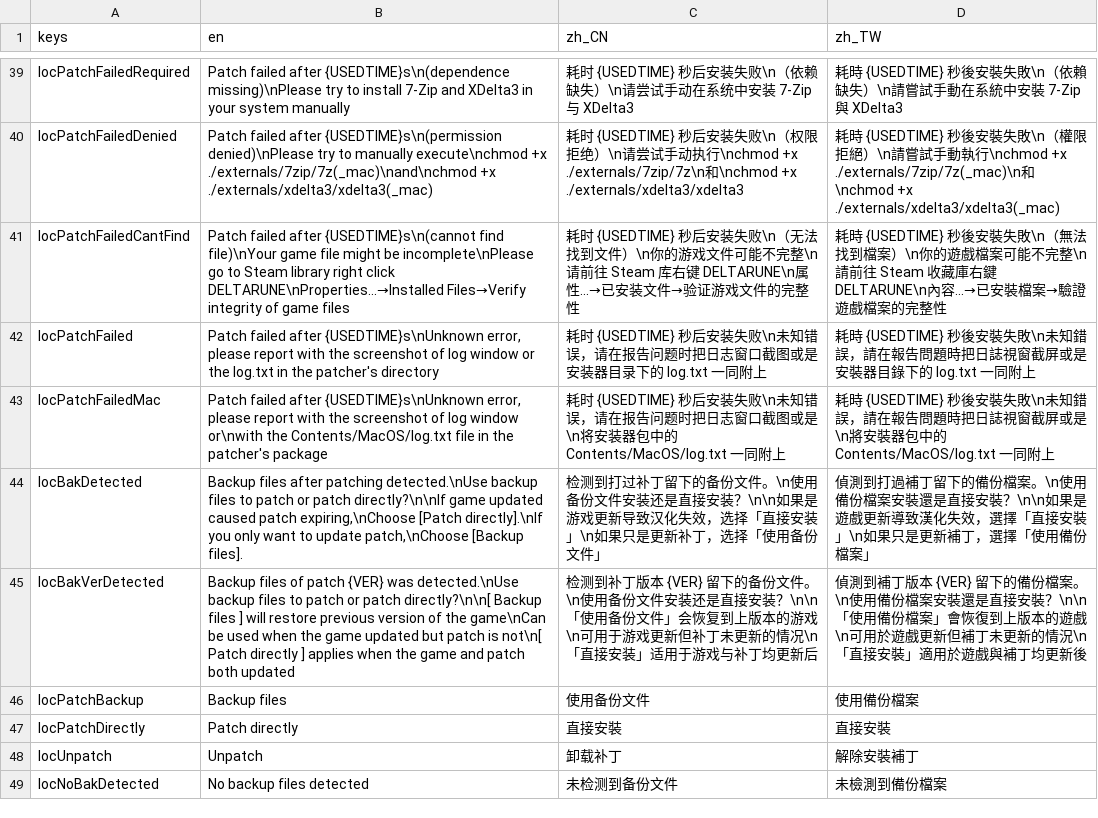
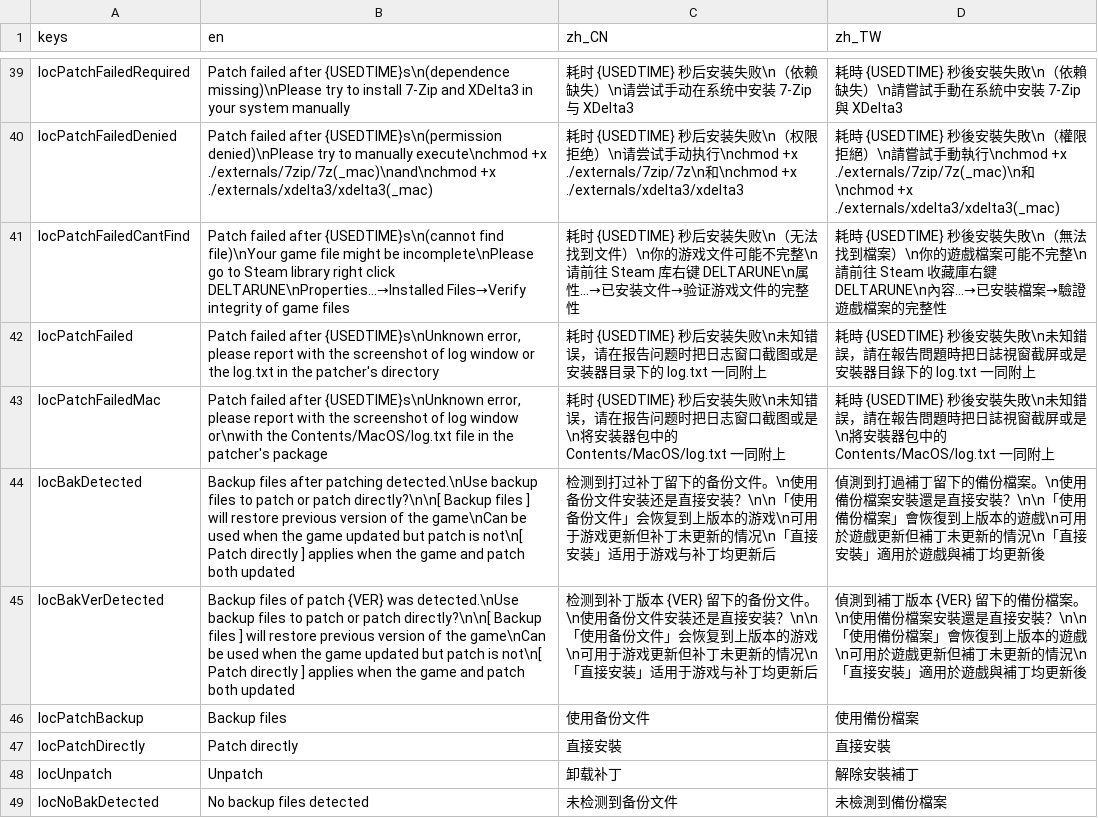
Before and after one commit to gm3dr/DeltaruneChinesePatcher, a CSV file: Locale/loc.csv, drawn as a sheet; only a part is shown, gaps mark what is left out.

Commit message:
Update loc.csv

```diff
--- a/Locale/loc.csv
+++ b/Locale/loc.csv
@@ -43,3 +43,3 @@ locPatchFailed,"Patch failed after {USEDTIME}s\nUnknown error, please report wit
 locPatchFailedMac,"Patch failed after {USEDTIME}s\nUnknown error, please report with the screenshot of log window or\nwith the Contents/MacOS/log.txt file in the patcher's package",耗时 {USEDTIME} 秒后安装失败\n未知错误，请在报告问题时把日志窗口截图或是\n将安装器包中的 Contents/MacOS/log.txt 一同附上,耗時 {USEDTIME} 秒後安裝失敗\n未知錯誤，請在報告問題時把日誌視窗截屏或是\n將安裝器包中的 Contents/MacOS/log.txt 一同附上
-locBakDetected,"Backup files after patching detected.\nUse backup files to patch or patch directly?\n\nIf game updated caused patch expiring,\nChoose [Patch directly].\nIf you only want to update patch,\nChoose [Backup files].",检测到打过补丁留下的备份文件。\n使用备份文件安装还是直接安装？\n\n如果是游戏更新导致汉化失效，选择「直接安装」\n如果只是更新补丁，选择「使用备份文件」,偵測到打過補丁留下的備份檔案。\n使用備份檔案安裝還是直接安裝？\n\n如果是遊戲更新導致漢化失效，選擇「直接安裝」\n如果只是更新補丁，選擇「使用備份檔案」
+locBakDetected,"Backup files after patching detected.\nUse backup files to patch or patch directly?\n\n[ Backup files ] will restore previous version of the game\nCan be used when the game updated but patch is not\n[ Patch directly ] applies when the game and patch both updated",检测到打过补丁留下的备份文件。\n使用备份文件安装还是直接安装？\n\n「使用备份文件」会恢复到上版本的游戏\n可用于游戏更新但补丁未更新的情况\n「直接安装」适用于游戏与补丁均更新后,偵測到打過補丁留下的備份檔案。\n使用備份檔案安裝還是直接安裝？\n\n「使用備份檔案」會恢復到上版本的遊戲\n可用於遊戲更新但補丁未更新的情況\n「直接安裝」適用於遊戲與補丁均更新後
 locBakVerDetected,"Backup files of patch {VER} was detected.\nUse backup files to patch or patch directly?\n\n[ Backup files ] will restore previous version of the game\nCan be used when the game updated but patch is not\n[ Patch directly ] applies when the game and patch both updated",检测到补丁版本 {VER} 留下的备份文件。\n使用备份文件安装还是直接安装？\n\n「使用备份文件」会恢复到上版本的游戏\n可用于游戏更新但补丁未更新的情况\n「直接安装」适用于游戏与补丁均更新后,偵測到補丁版本 {VER} 留下的備份檔案。\n使用備份檔案安裝還是直接安裝？\n\n「使用備份檔案」會恢復到上版本的遊戲\n可用於遊戲更新但補丁未更新的情況\n「直接安裝」適用於遊戲與補丁均更新後
```
